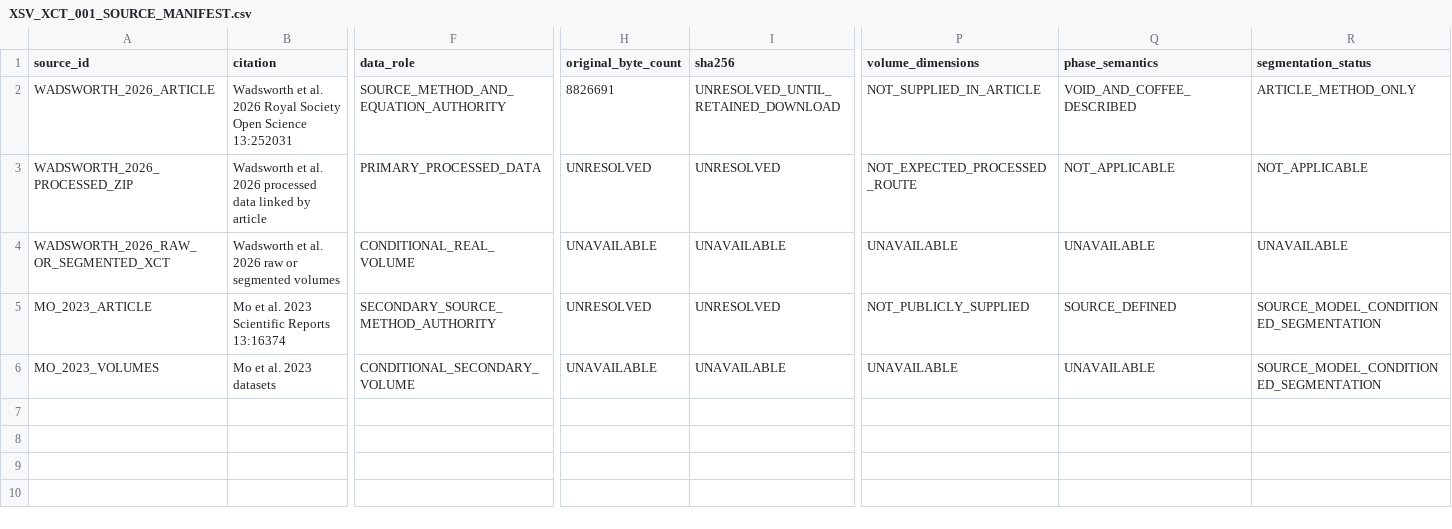
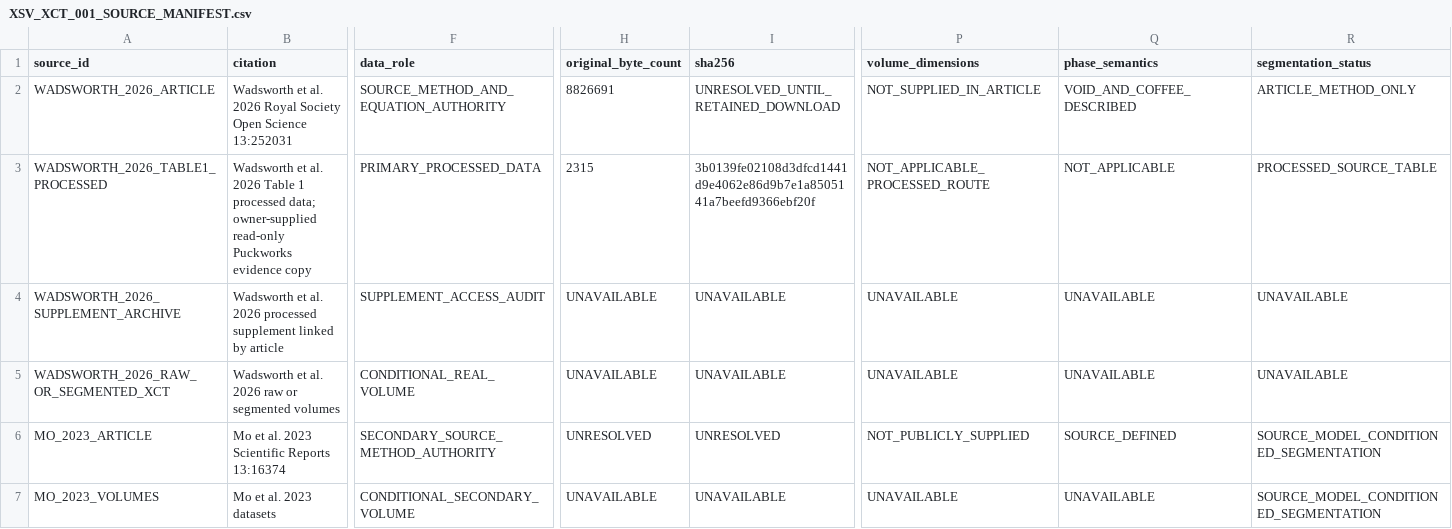
Before and after one commit to trbrewer/espresso-whole-pull, a CSV file: verification/cases/xsv_xct_001/XSV_XCT_001_SOURCE_MANIFEST.csv, drawn as a sheet; only a part is shown, gaps mark what is left out; addresses are those after the commit; rows hold the shown columns only; the diff covers the shown part only; the diff names each change by its address in the sheet, - before the commit and + after, or states it on an @@ line.

Commit message:
xsv-xct-001: complete processed real-coffee comparison

```diff
--- a/verification/cases/xsv_xct_001/XSV_XCT_001_SOURCE_MANIFEST.csv
+++ b/verification/cases/xsv_xct_001/XSV_XCT_001_SOURCE_MANIFEST.csv
+row 3: WADSWORTH_2026_TABLE1_PROCESSED | Wadsworth et al. 2026 Table 1 processed data; owner-supplied read-only Puckworks evidence copy | PRIMARY_PROCESSED_DATA | 2315 | 3b0139fe02108d3dfcd1441d9e4062e86d9b7e1a8505141a7beefd9366ebf20f | NOT_APPLICABLE_PROCESSED_ROUTE | NOT_APPLICABLE | PROCESSED_SOURCE_TABLE
-A4 (source_id): WADSWORTH_2026_PROCESSED_ZIP
+A4 (source_id): WADSWORTH_2026_SUPPLEMENT_ARCHIVE
-B4 (citation): …2026 processed data linked by…
+B4 (citation): …2026 processed supplement linked by…
-F4 (data_role): PRIMARY_PROCESSED_DATA
+F4 (data_role): SUPPLEMENT_ACCESS_AUDIT
-H4 (original_byte_count): UNRESOLVED
+H4 (original_byte_count): UNAVAILABLE
-I4 (sha256): UNRESOLVED
+I4 (sha256): UNAVAILABLE
-P4 (volume_dimensions): NOT_EXPECTED_PROCESSED_ROUTE
+P4 (volume_dimensions): UNAVAILABLE
-Q4 (phase_semantics): NOT_APPLICABLE
+Q4 (phase_semantics): UNAVAILABLE
-R4 (segmentation_status): NOT_APPLICABLE
+R4 (segmentation_status): UNAVAILABLE
```
Also changed, not shown: 3 edited cells elsewhere in this file, 17 other files.
